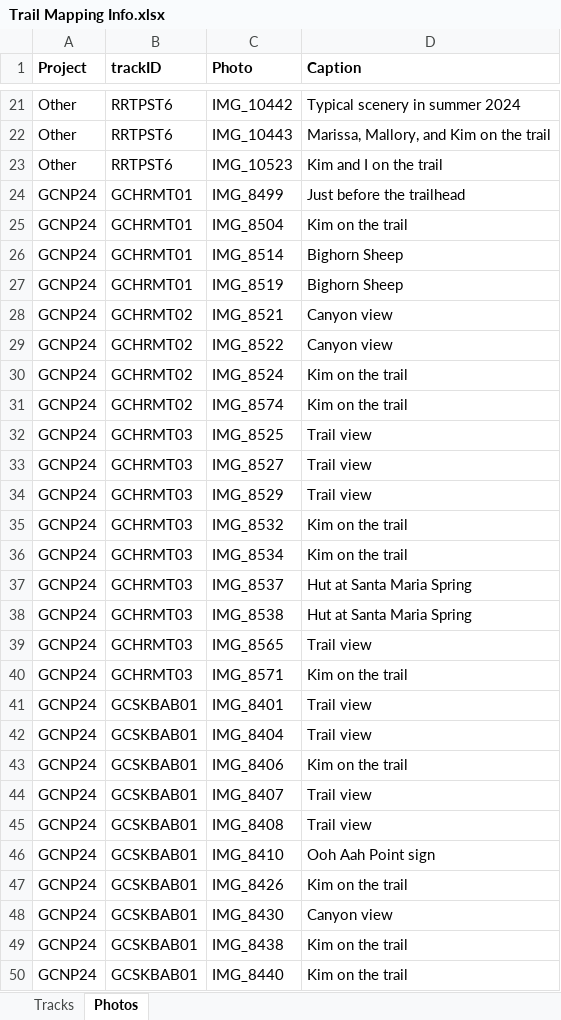
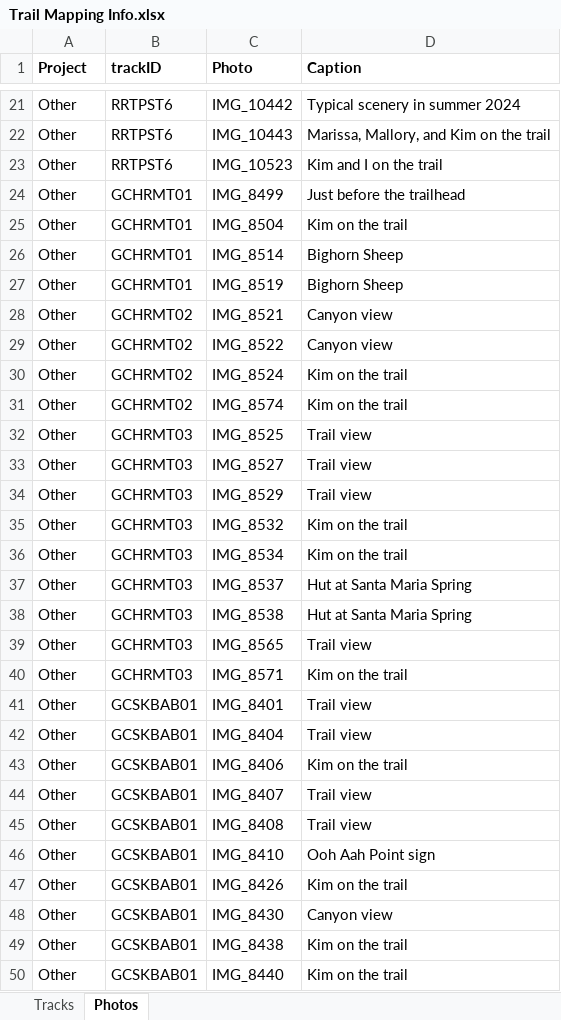
Before and after one commit to droglenc/MAPPING, an Excel workbook: Data/Trail Mapping Info.xlsx, sheet Photos, drawn as a sheet; only a part is shown, gaps mark what is left out; values as stored, in another font and other column widths than the file's, no borders; the diff covers the shown part only; the diff names each change by its address in the sheet, - before the commit and + after, or states it on an @@ line.

Commit message:
Moved GCNP24 to Other

```diff
--- a/Data/Trail Mapping Info.xlsx (sheet Photos)
+++ b/Data/Trail Mapping Info.xlsx (sheet Photos)
-A24:A50 (Project): GCNP24
+A24:A50 (Project): Other
```
Also changed, not shown: 19 edited cells elsewhere in this sheet, sheet Tracks, 25 other files.
